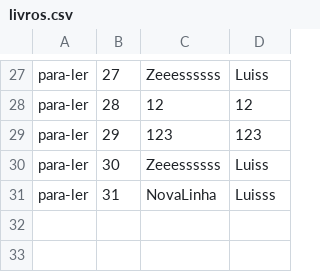
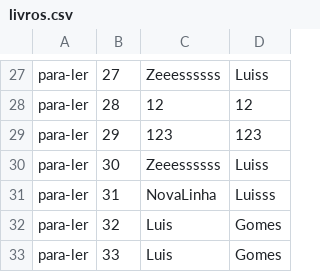
Before and after one commit to luisgustavogomes/Alura.ListaLeitura, a CSV file: Alura.ListaLeitura.App/Repositorio/livros.csv, drawn as a sheet; only a part is shown, gaps mark what is left out; the diff names each change by its address in the sheet, - before the commit and + after, or states it on an @@ line.

```diff
--- a/Alura.ListaLeitura.App/Repositorio/livros.csv
+++ b/Alura.ListaLeitura.App/Repositorio/livros.csv
+row 32: para-ler | 32 | Luis | Gomes
+row 33: para-ler | 33 | Luis | Gomes
```
Also changed, not shown: 5 other files.
